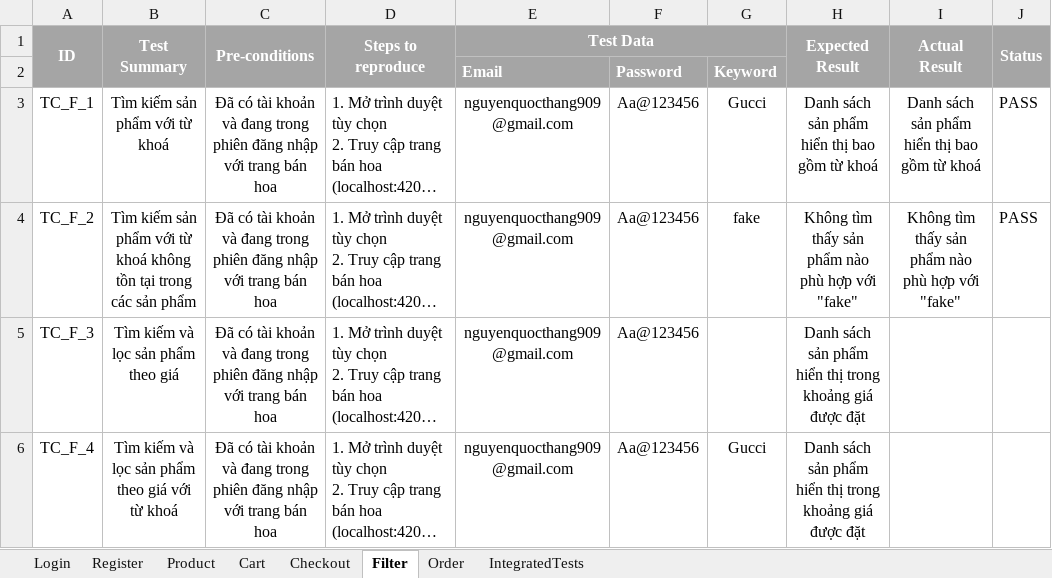
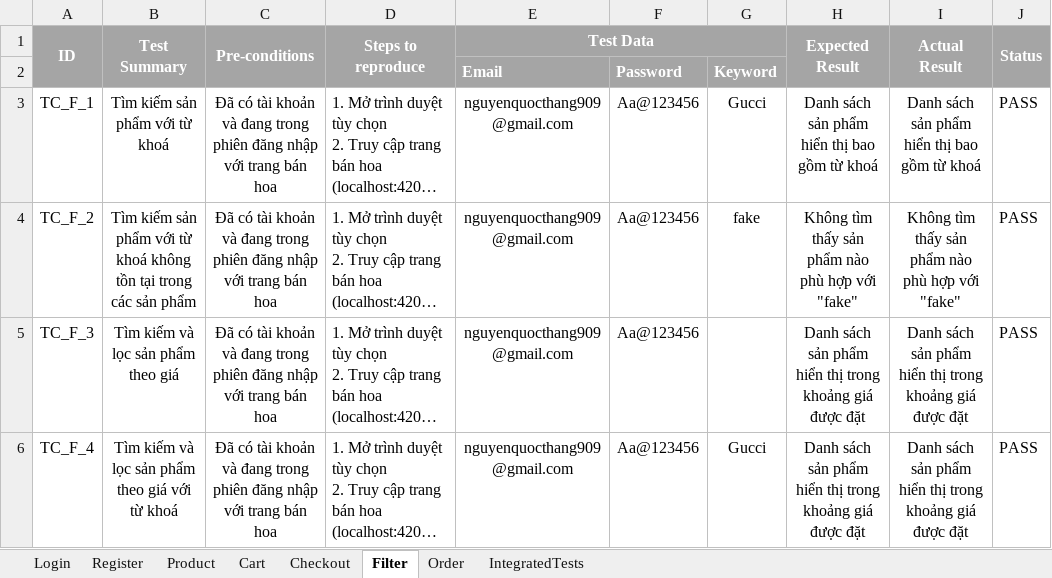
Before and after one commit to qthang02/flower-shop, an Excel workbook: selenium-tests/test-cases.xlsx, sheet Filter, drawn as a sheet; long unchanged cells end in …; values as stored, in another font and other column widths than the file's, no borders; the diff names each change by its address in the sheet, - before the commit and + after, or states it on an @@ line.

Commit message:
add new filter tests

```diff
--- a/selenium-tests/test-cases.xlsx (sheet Filter)
+++ b/selenium-tests/test-cases.xlsx (sheet Filter)
-I5:I6 (Actual Result): (empty)
+I5:I6 (Actual Result): Danh sách sản phẩm hiển thị trong khoảng giá được đặt
-J5:J6 (Status): (empty)
+J5:J6 (Status): PASS
```
Also changed, not shown: 2 other files.
